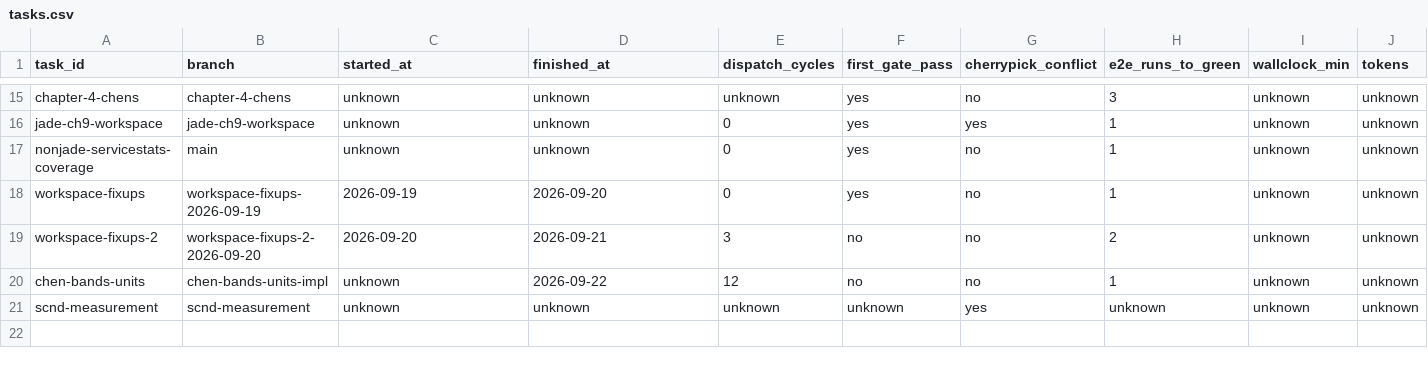
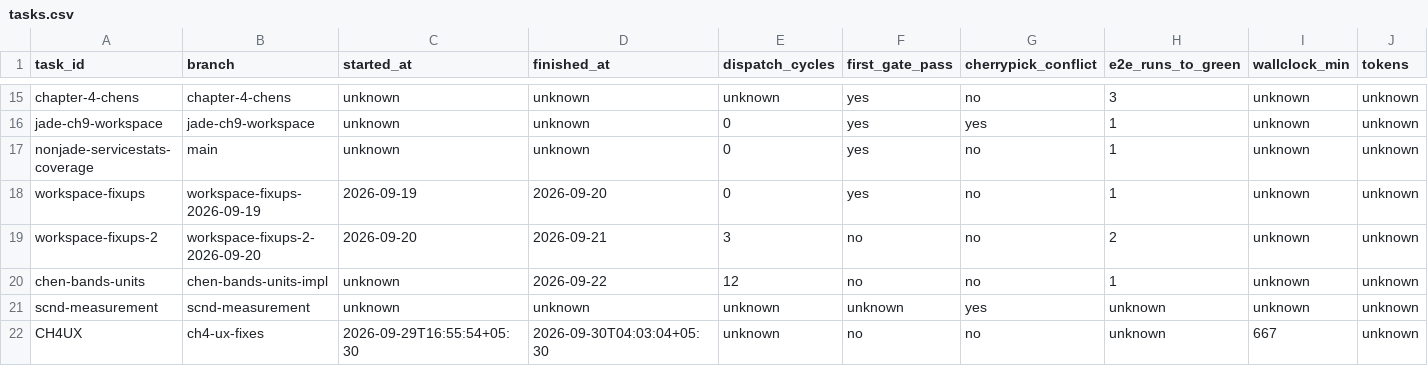
Before and after one commit to ShubhamKr07/network-optimization-studio, a CSV file: docs/superpowers/metrics/tasks.csv, drawn as a sheet; only a part is shown, gaps mark what is left out; rows hold the shown columns only; the diff names each change by its address in the sheet, - before the commit and + after, or states it on an @@ line.

```diff
--- a/docs/superpowers/metrics/tasks.csv
+++ b/docs/superpowers/metrics/tasks.csv
+row 22: CH4UX | ch4-ux-fixes | 2026-09-29T16:55:54+05:30 | 2026-09-30T04:03:04+05:30 | unknown | no | no | unknown | 667 | unknown
```
Also changed, not shown: docs/superpowers/metrics/permissions.csv.
